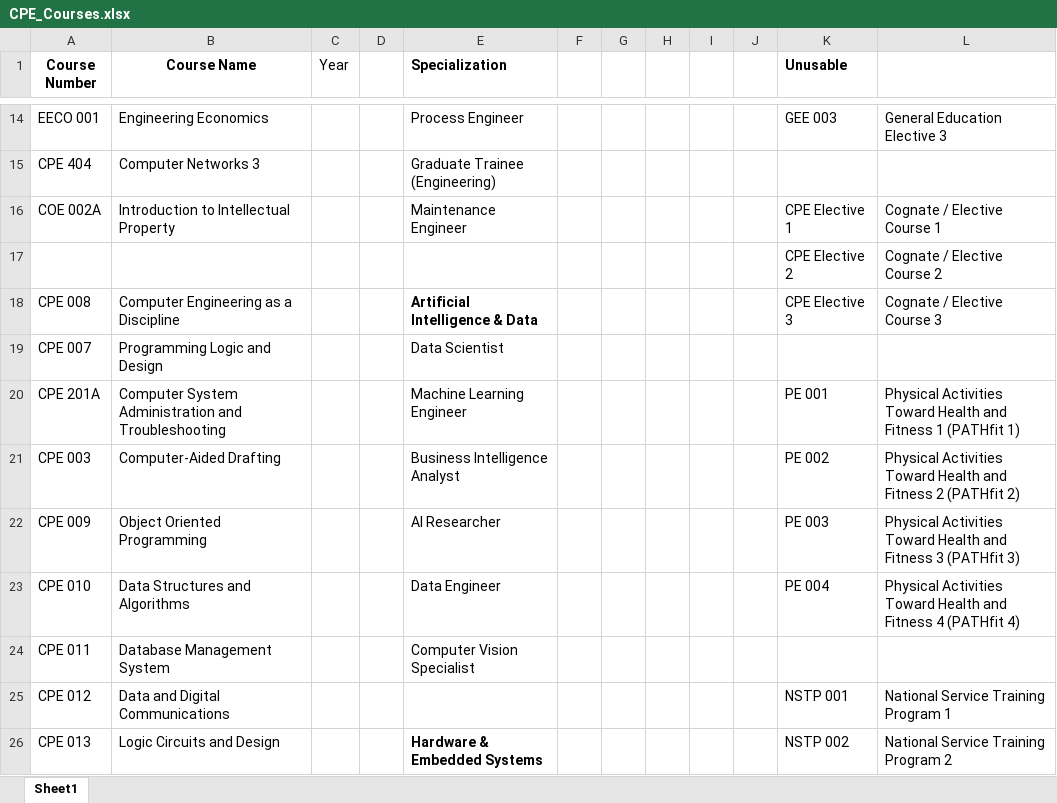
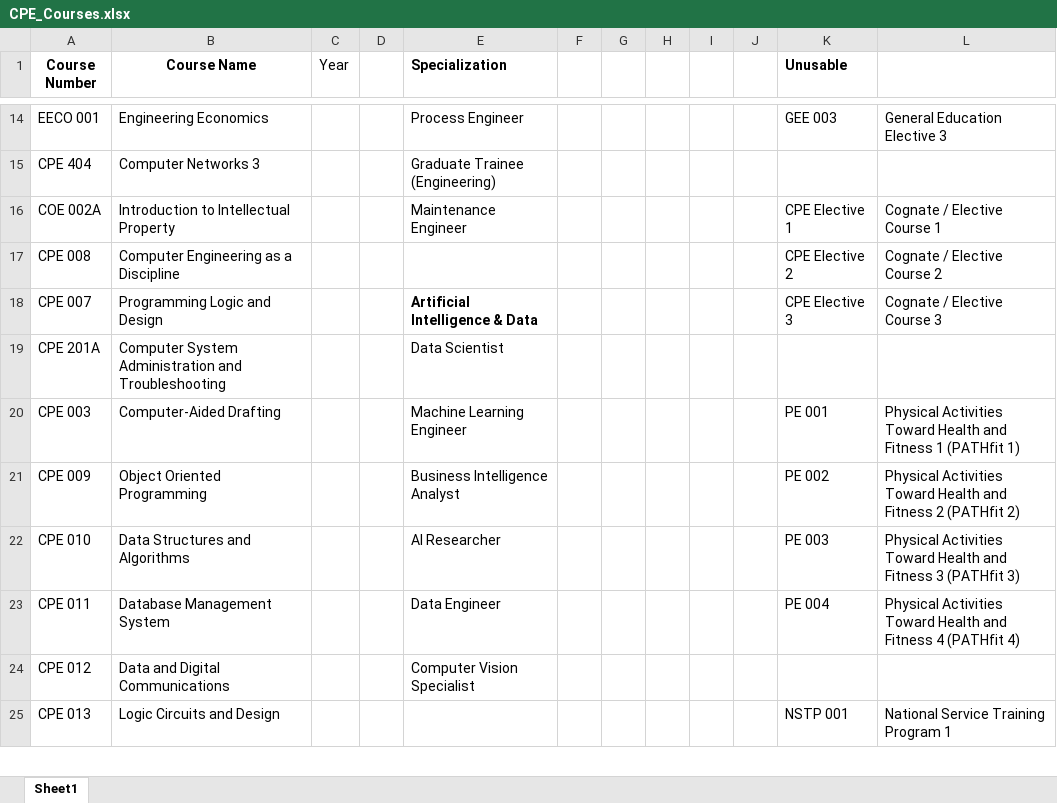
Before and after one commit to DanoAlvinJohnS/Final-OOP2, an Excel workbook: sources/excels/CPE_Courses.xlsx, sheet Sheet1, drawn as a sheet; only a part is shown, gaps mark what is left out; values as stored, in another font and other column widths than the file's, no borders; removed rows and columns are numbered as before the commit, all else as after; the diff covers the shown part only; the diff names each change by its address in the sheet, - before the commit and + after, or states it on an @@ line.

```diff
--- a/sources/excels/CPE_Courses.xlsx (sheet Sheet1)
+++ b/sources/excels/CPE_Courses.xlsx (sheet Sheet1)
-row 17:  |  |  |  |  |  |  |  |  |  | CPE Elective 2 | Cognate / Elective Course 2
-E17 (Specialization): Artificial Intelligence & Data
+E17 (Specialization): (empty)
-K17 (Unusable): CPE Elective 3
+K17 (Unusable): CPE Elective 2
-L17: Cognate / Elective Course 3
+L17: Cognate / Elective Course 2
-E18 (Specialization): Data Scientist
+E18 (Specialization): Artificial Intelligence & Data
-E18 bold: off
+E18 bold: on
-K18 (Unusable): (empty)
+K18 (Unusable): CPE Elective 3
-L18: (empty)
+L18: Cognate / Elective Course 3
-E19 (Specialization): Machine Learning Engineer
+E19 (Specialization): Data Scientist
-K19 (Unusable): PE 001
+K19 (Unusable): (empty)
-L19: Physical Activities Toward Health and Fitness 1 (PATHfit 1)
+L19: (empty)
-E20 (Specialization): Business Intelligence Analyst
+E20 (Specialization): Machine Learning Engineer
-K20 (Unusable): PE 002
+K20 (Unusable): PE 001
-L20: …and Fitness 2 (PATHfit 2)
+L20: …and Fitness 1 (PATHfit 1)
-E21 (Specialization): AI Researcher
+E21 (Specialization): Business Intelligence Analyst
-K21 (Unusable): PE 003
+K21 (Unusable): PE 002
-L21: …and Fitness 3 (PATHfit 3)
+L21: …and Fitness 2 (PATHfit 2)
-E22 (Specialization): Data Engineer
+E22 (Specialization): AI Researcher
-K22 (Unusable): PE 004
+K22 (Unusable): PE 003
-L22: …and Fitness 4 (PATHfit 4)
+L22: …and Fitness 3 (PATHfit 3)
-E23 (Specialization): Computer Vision Specialist
+E23 (Specialization): Data Engineer
-K23 (Unusable): (empty)
+K23 (Unusable): PE 004
-L23: (empty)
+L23: Physical Activities Toward Health and Fitness 4 (PATHfit 4)
-E24 (Specialization): (empty)
+E24 (Specialization): Computer Vision Specialist
-K24 (Unusable): NSTP 001
+K24 (Unusable): (empty)
-L24: National Service Training Program 1
+L24: (empty)
-E25 (Specialization): Hardware & Embedded Systems
+E25 (Specialization): (empty)
-K25 (Unusable): NSTP 002
+K25 (Unusable): NSTP 001
-L25: National Service Training Program 2
+L25: National Service Training Program 1
```
Also changed, not shown: 1 added row, 29 edited cells and cell formats elsewhere in this sheet, 33 other files.
